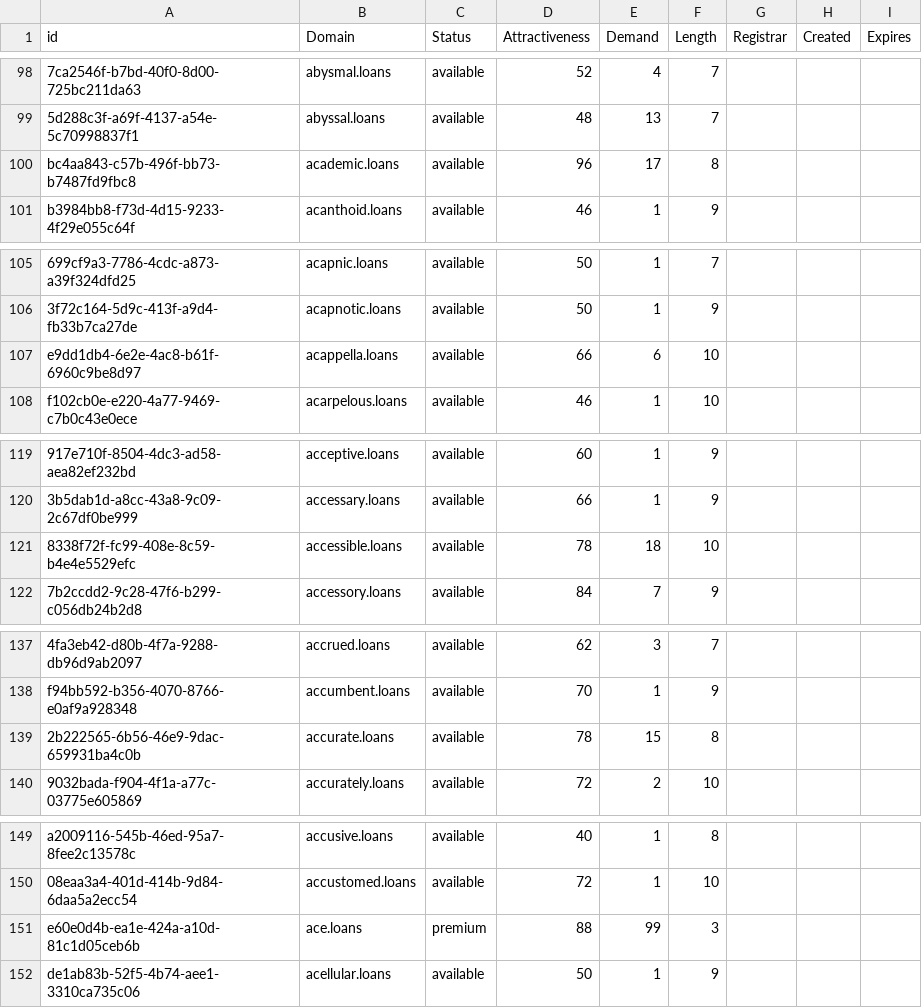
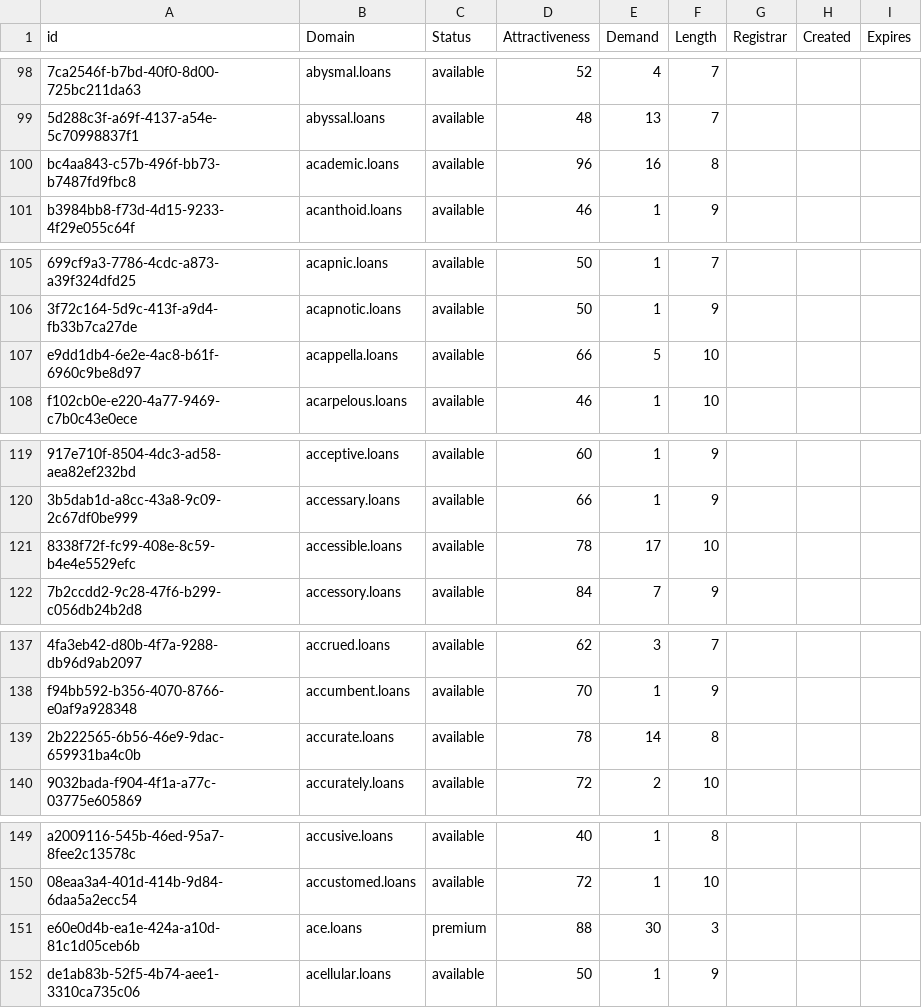
Before and after one commit to UniqueDomains/loans-oneword-domains, a CSV file: loans.csv, drawn as a sheet; only a part is shown, gaps mark what is left out; the diff covers the shown part only; the diff names each change by its address in the sheet, - before the commit and + after, or states it on an @@ line.

```diff
--- a/loans.csv
+++ b/loans.csv
-E100 (Demand): 17
+E100 (Demand): 16
-E107 (Demand): 6
+E107 (Demand): 5
-E121 (Demand): 18
+E121 (Demand): 17
-E139 (Demand): 15
+E139 (Demand): 14
-E151 (Demand): 99
+E151 (Demand): 30
```
Also changed, not shown: 1 added row and 86 edited cells elsewhere in this file, 2 other files.
